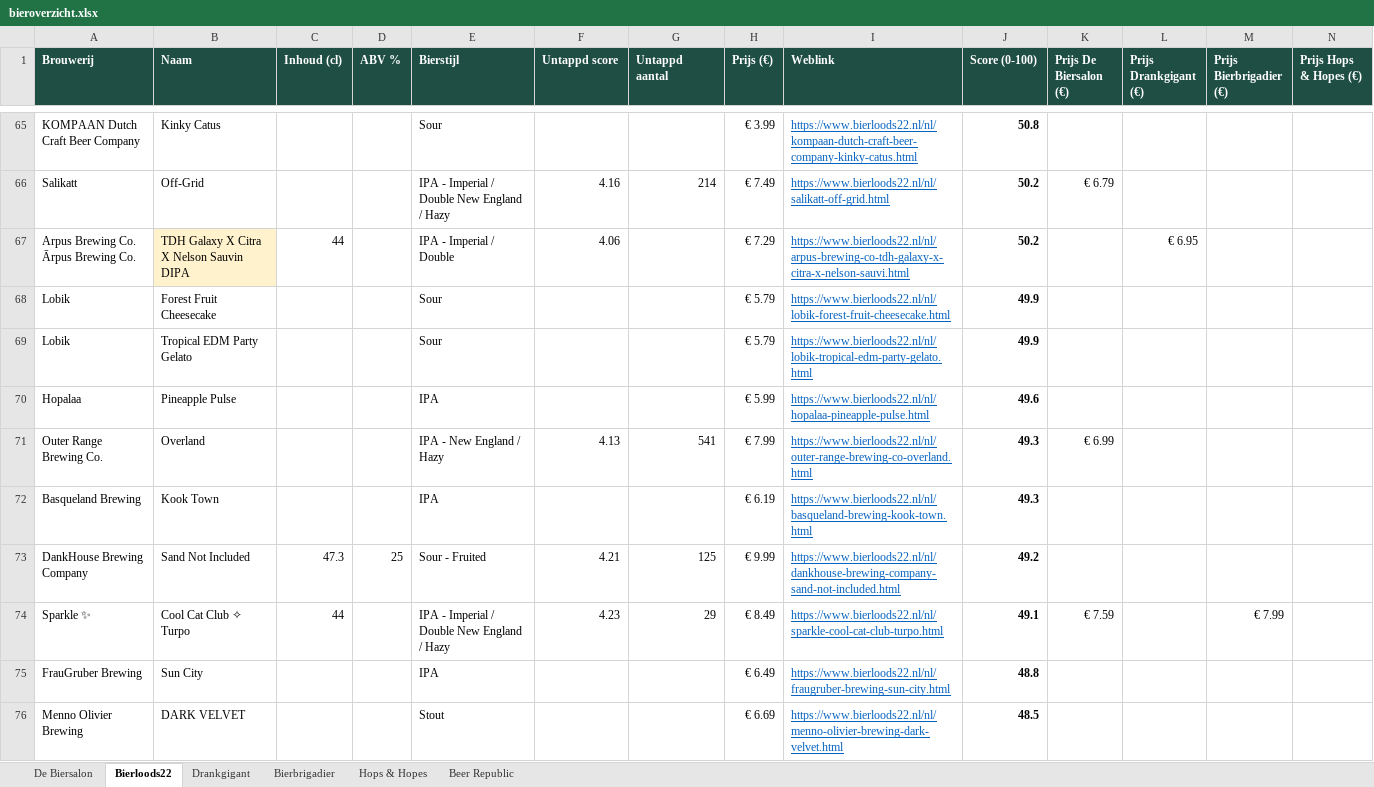
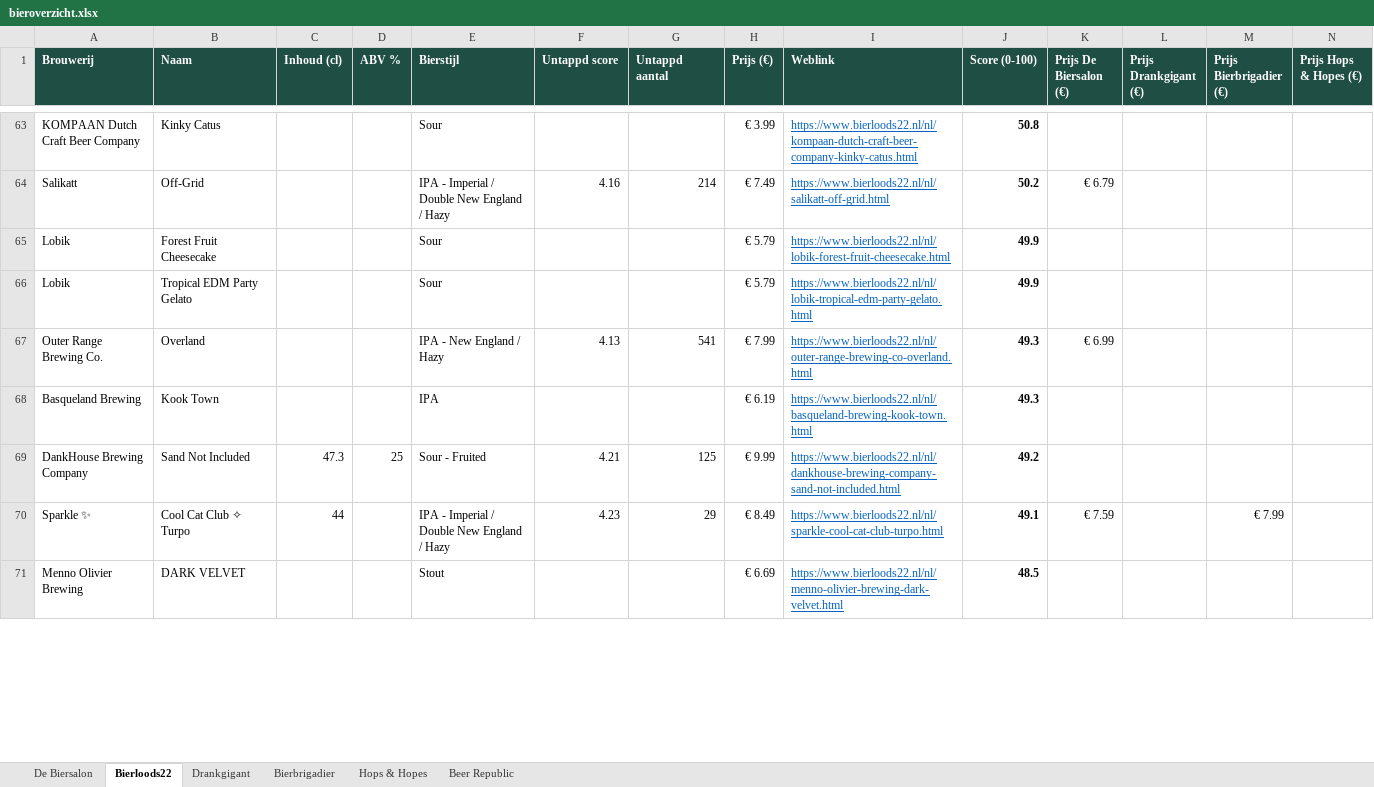
Before and after one commit to RdG-Bier/DeBierScraper, an Excel workbook: docs/bieroverzicht.xlsx, sheet Bierloods22, drawn as a sheet; only a part is shown, gaps mark what is left out; values as stored, in another font and other column widths than the file's, no borders; conditional formats not drawn; removed rows and columns are numbered as before the commit, all else as after; rows hold the shown columns only; the diff covers the shown part only; the diff names each change by its address in the sheet, - before the commit and + after, or states it on an @@ line.

```diff
--- a/docs/bieroverzicht.xlsx (sheet Bierloods22)
+++ b/docs/bieroverzicht.xlsx (sheet Bierloods22)
-row 67: Arpus Brewing Co. Ārpus Brewing Co. | TDH Galaxy X Citra X Nelson Sauvin DIPA | 44 |  | IPA - Imperial / Double | 4.06 |  | € 7.29 | https://www.bierloods22.nl/nl/arpus-brewing-co-tdh-galaxy-x-citra-x-nelson-sauvi.html | 50.2 |  | € 6.95
-row 70: Hopalaa | Pineapple Pulse |  |  | IPA |  |  | € 5.99 | https://www.bierloods22.nl/nl/hopalaa-pineapple-pulse.html | 49.6
-row 75: FrauGruber Brewing | Sun City |  |  | IPA |  |  | € 6.49 | https://www.bierloods22.nl/nl/fraugruber-brewing-sun-city.html | 48.8
```
Also changed, not shown: 38 added rows, 25 removed rows and 24 edited cells elsewhere in this sheet, sheet Beer Republic, sheet De Biersalon, sheet Hops & Hopes, sheet Bierbrigadier, sheet Drankgigant, 17 other files.
